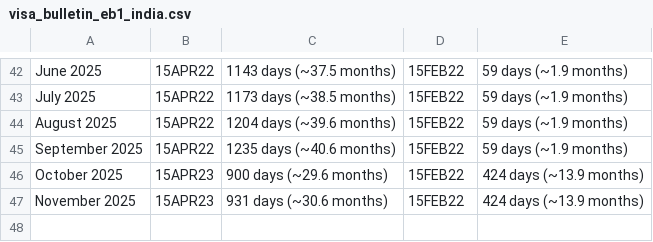
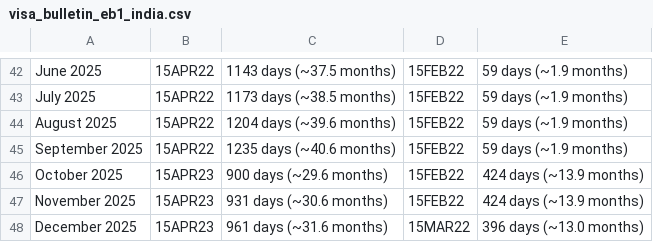
Before and after one commit to decoderocky/visa-bulletin-dashboard, a CSV file: visa_bulletin_eb1_india.csv, drawn as a sheet; only a part is shown, gaps mark what is left out; the diff names each change by its address in the sheet, - before the commit and + after, or states it on an @@ line.

```diff
--- a/visa_bulletin_eb1_india.csv
+++ b/visa_bulletin_eb1_india.csv
+row 48: December 2025 | 15APR23 | 961 days (~31.6 months) | 15MAR22 | 396 days (~13.0 months)
```
Also changed, not shown: 1 other file.
